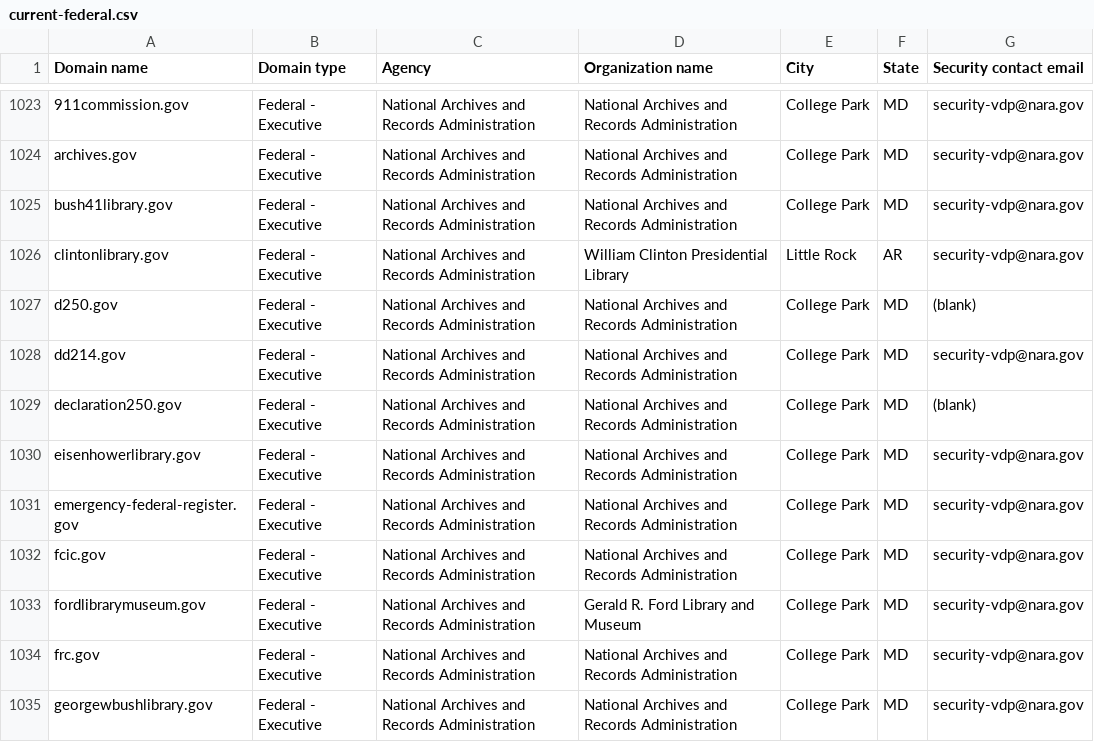
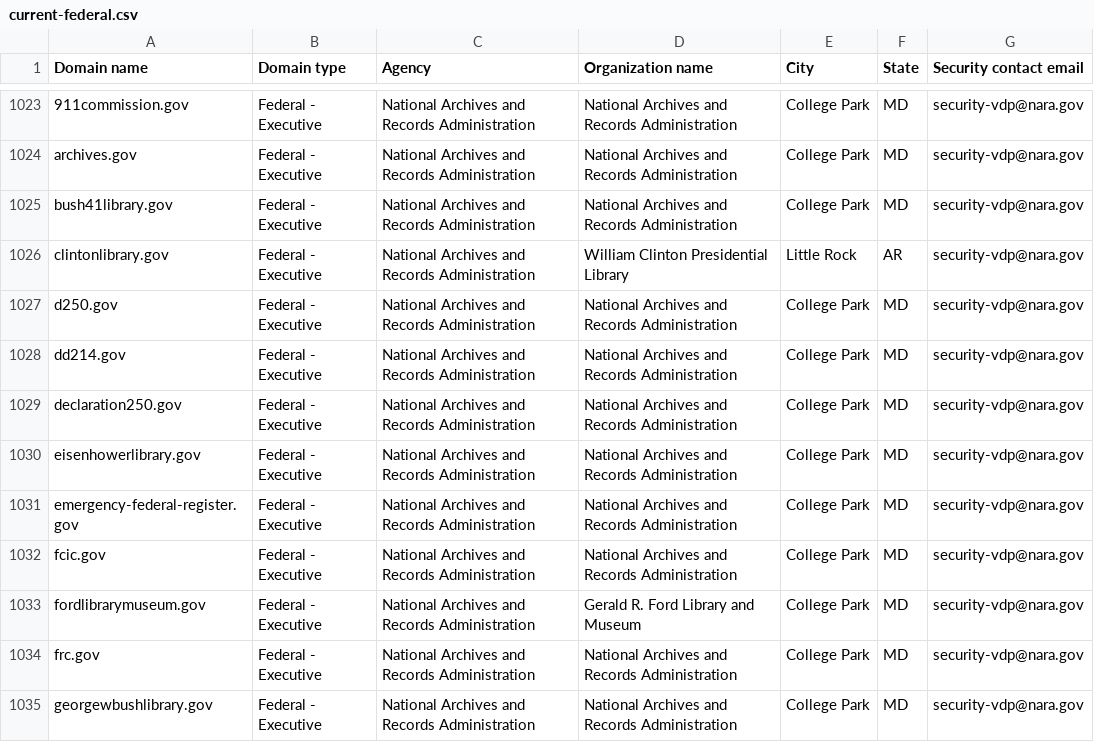
Before and after one commit to LadyPhoeynix/dotgov-data, a CSV file: current-federal.csv, drawn as a sheet; only a part is shown, gaps mark what is left out.

Commit message:
Flat: latest data (2024-08-13T06:31:22.580Z) {   "date": "2024-08-13T06:31:22.580Z",   "files": [     {       "name": "current-federal.csv",       "deltaBytes": 28,       "source": "https://manage.get.gov/api/v1/get-report/current-federal"     },     {       "name": "current-full.csv",       "deltaBytes": 1317,       "source": "https://manage.get.gov/api/v1/get-report/current-full"     }   ] }

```diff
--- a/current-federal.csv
+++ b/current-federal.csv
@@ -1026,5 +1026,5 @@ bush41library.gov,Federal - Executive,National Archives and Records Administrati
 clintonlibrary.gov,Federal - Executive,National Archives and Records Administration,William Clinton Presidential Library,Little Rock,AR,security-vdp@nara.gov
-d250.gov,Federal - Executive,National Archives and Records Administration,National Archives and Records Administration,College Park,MD,(blank)
+d250.gov,Federal - Executive,National Archives and Records Administration,National Archives and Records Administration,College Park,MD,security-vdp@nara.gov
 dd214.gov,Federal - Executive,National Archives and Records Administration,National Archives and Records Administration,College Park,MD,security-vdp@nara.gov
-declaration250.gov,Federal - Executive,National Archives and Records Administration,National Archives and Records Administration,College Park,MD,(blank)
+declaration250.gov,Federal - Executive,National Archives and Records Administration,National Archives and Records Administration,College Park,MD,security-vdp@nara.gov
 eisenhowerlibrary.gov,Federal - Executive,National Archives and Records Administration,National Archives and Records Administration,College Park,MD,security-vdp@nara.gov
```
Also changed, not shown: 1 other file.
